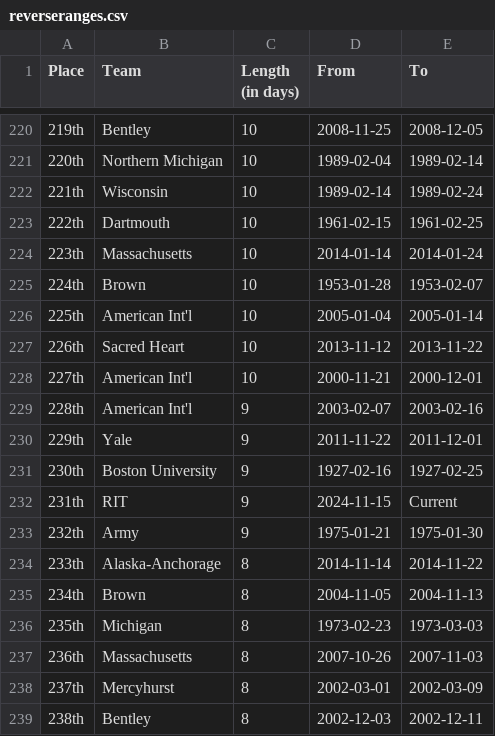
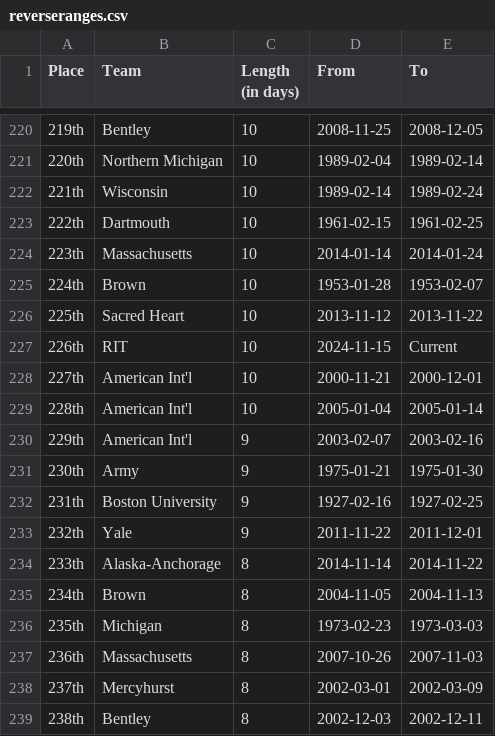
Before and after one commit to ankudovychm/collegehockey-macguffin, a CSV file: data/leaderboard/reverseranges.csv, drawn as a sheet; only a part is shown, gaps mark what is left out.

```diff
--- a/data/leaderboard/reverseranges.csv
+++ b/data/leaderboard/reverseranges.csv
@@ -225,10 +225,10 @@ Place,Team,Length (in days),From,To
 224th,Brown,10,1953-01-28,1953-02-07
-225th,American Int'l,10,2005-01-04,2005-01-14
-226th,Sacred Heart,10,2013-11-12,2013-11-22
+225th,Sacred Heart,10,2013-11-12,2013-11-22
+226th,RIT,10,2024-11-15,Current
 227th,American Int'l,10,2000-11-21,2000-12-01
-228th,American Int'l,9,2003-02-07,2003-02-16
-229th,Yale,9,2011-11-22,2011-12-01
-230th,Boston University,9,1927-02-16,1927-02-25
-231th,RIT,9,2024-11-15,Current
-232th,Army,9,1975-01-21,1975-01-30
+228th,American Int'l,10,2005-01-04,2005-01-14
+229th,American Int'l,9,2003-02-07,2003-02-16
+230th,Army,9,1975-01-21,1975-01-30
+231th,Boston University,9,1927-02-16,1927-02-25
+232th,Yale,9,2011-11-22,2011-12-01
 233th,Alaska-Anchorage,8,2014-11-14,2014-11-22
```
Also changed, not shown: data/leaderboard/forwardranges.csv, data/leaderboard/forwardtotals.csv, 1 other file.
